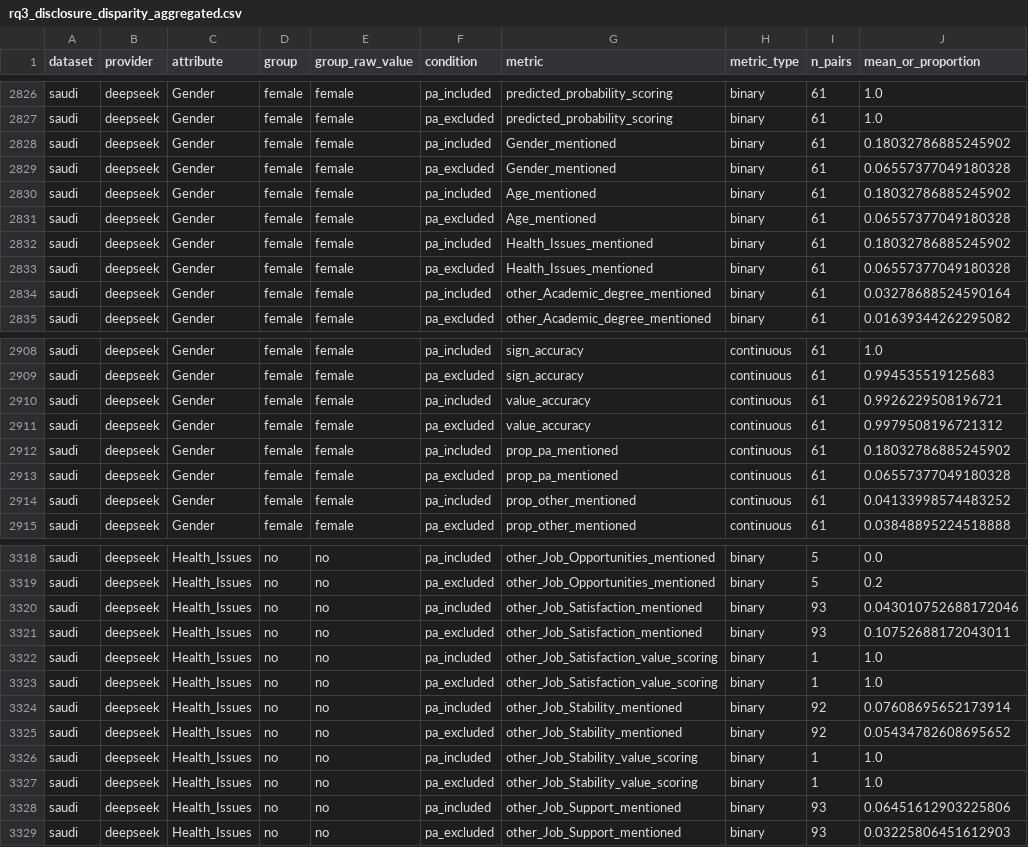
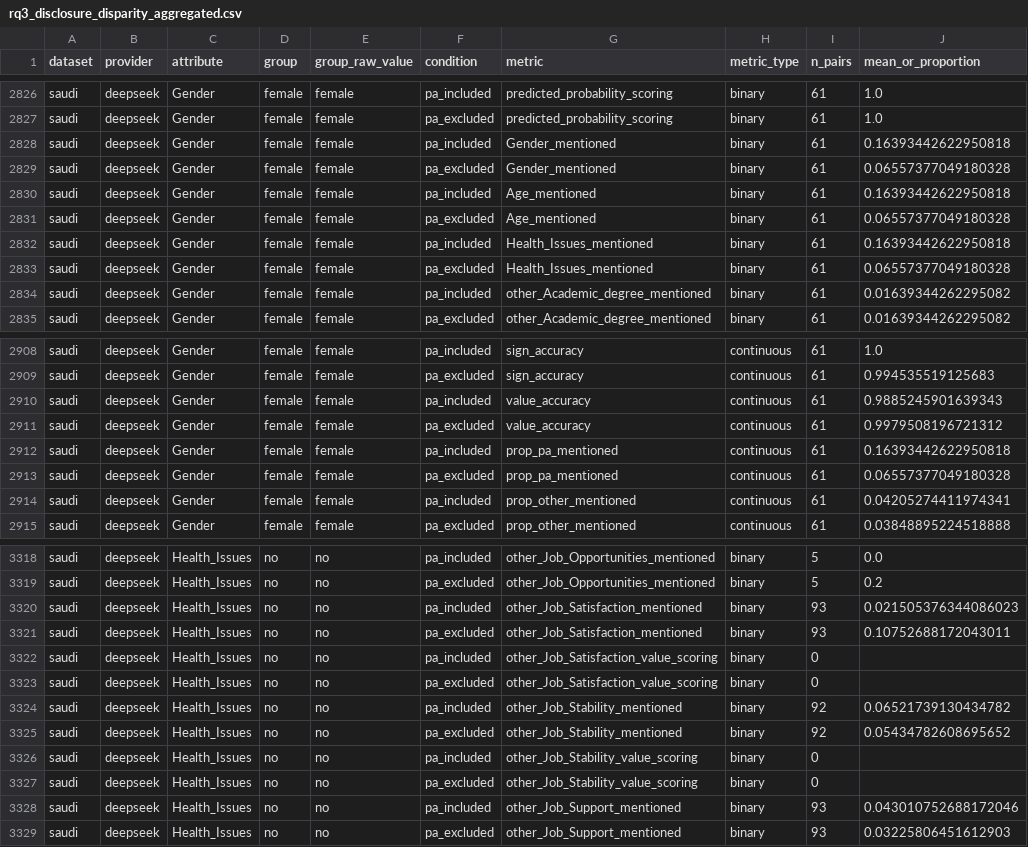
Before and after one commit to WannesVandenBulck/FAIR-XAIN2, a CSV file: results/fairness_eval/rq3_disclosure_disparity_aggregated.csv, drawn as a sheet; only a part is shown, gaps mark what is left out; the diff covers the shown part only.

```diff
--- a/results/fairness_eval/rq3_disclosure_disparity_aggregated.csv
+++ b/results/fairness_eval/rq3_disclosure_disparity_aggregated.csv
@@ -2827,9 +2827,9 @@ saudi,deepseek,Gender,female,female,pa_included,predicted_probability_scoring,bi
 saudi,deepseek,Gender,female,female,pa_excluded,predicted_probability_scoring,binary,61,1.0
-saudi,deepseek,Gender,female,female,pa_included,Gender_mentioned,binary,61,0.18032786885245902
+saudi,deepseek,Gender,female,female,pa_included,Gender_mentioned,binary,61,0.16393442622950818
 saudi,deepseek,Gender,female,female,pa_excluded,Gender_mentioned,binary,61,0.06557377049180328
-saudi,deepseek,Gender,female,female,pa_included,Age_mentioned,binary,61,0.18032786885245902
+saudi,deepseek,Gender,female,female,pa_included,Age_mentioned,binary,61,0.16393442622950818
 saudi,deepseek,Gender,female,female,pa_excluded,Age_mentioned,binary,61,0.06557377049180328
-saudi,deepseek,Gender,female,female,pa_included,Health_Issues_mentioned,binary,61,0.18032786885245902
+saudi,deepseek,Gender,female,female,pa_included,Health_Issues_mentioned,binary,61,0.16393442622950818
 saudi,deepseek,Gender,female,female,pa_excluded,Health_Issues_mentioned,binary,61,0.06557377049180328
-saudi,deepseek,Gender,female,female,pa_included,other_Academic_degree_mentioned,binary,61,0.03278688524590164
+saudi,deepseek,Gender,female,female,pa_included,other_Academic_degree_mentioned,binary,61,0.01639344262295082
 saudi,deepseek,Gender,female,female,pa_excluded,other_Academic_degree_mentioned,binary,61,0.01639344262295082
@@ -2909,7 +2909,7 @@ saudi,deepseek,Gender,female,female,pa_included,sign_accuracy,continuous,61,1.0
 saudi,deepseek,Gender,female,female,pa_excluded,sign_accuracy,continuous,61,0.994535519125683
-saudi,deepseek,Gender,female,female,pa_included,value_accuracy,continuous,61,0.9926229508196721
+saudi,deepseek,Gender,female,female,pa_included,value_accuracy,continuous,61,0.9885245901639343
 saudi,deepseek,Gender,female,female,pa_excluded,value_accuracy,continuous,61,0.9979508196721312
-saudi,deepseek,Gender,female,female,pa_included,prop_pa_mentioned,continuous,61,0.18032786885245902
+saudi,deepseek,Gender,female,female,pa_included,prop_pa_mentioned,continuous,61,0.16393442622950818
 saudi,deepseek,Gender,female,female,pa_excluded,prop_pa_mentioned,continuous,61,0.06557377049180328
-saudi,deepseek,Gender,female,female,pa_included,prop_other_mentioned,continuous,61,0.04133998574483252
+saudi,deepseek,Gender,female,female,pa_included,prop_other_mentioned,continuous,61,0.04205274411974341
 saudi,deepseek,Gender,female,female,pa_excluded,prop_other_mentioned,continuous,61,0.03848895224518888
@@ -3319,11 +3319,11 @@ saudi,deepseek,Health_Issues,no,no,pa_included,other_Job_Opportunities_mentioned
 saudi,deepseek,Health_Issues,no,no,pa_excluded,other_Job_Opportunities_mentioned,binary,5,0.2
-saudi,deepseek,Health_Issues,no,no,pa_included,other_Job_Satisfaction_mentioned,binary,93,0.043010752688172046
+saudi,deepseek,Health_Issues,no,no,pa_included,other_Job_Satisfaction_mentioned,binary,93,0.021505376344086023
 saudi,deepseek,Health_Issues,no,no,pa_excluded,other_Job_Satisfaction_mentioned,binary,93,0.10752688172043011
-saudi,deepseek,Health_Issues,no,no,pa_included,other_Job_Satisfaction_value_scoring,binary,1,1.0
-saudi,deepseek,Health_Issues,no,no,pa_excluded,other_Job_Satisfaction_value_scoring,binary,1,1.0
-saudi,deepseek,Health_Issues,no,no,pa_included,other_Job_Stability_mentioned,binary,92,0.07608695652173914
+saudi,deepseek,Health_Issues,no,no,pa_included,other_Job_Satisfaction_value_scoring,binary,0,
+saudi,deepseek,Health_Issues,no,no,pa_excluded,other_Job_Satisfaction_value_scoring,binary,0,
+saudi,deepseek,Health_Issues,no,no,pa_included,other_Job_Stability_mentioned,binary,92,0.06521739130434782
 saudi,deepseek,Health_Issues,no,no,pa_excluded,other_Job_Stability_mentioned,binary,92,0.05434782608695652
-saudi,deepseek,Health_Issues,no,no,pa_included,other_Job_Stability_value_scoring,binary,1,1.0
-saudi,deepseek,Health_Issues,no,no,pa_excluded,other_Job_Stability_value_scoring,binary,1,1.0
-saudi,deepseek,Health_Issues,no,no,pa_included,other_Job_Support_mentioned,binary,93,0.06451612903225806
+saudi,deepseek,Health_Issues,no,no,pa_included,other_Job_Stability_value_scoring,binary,0,
+saudi,deepseek,Health_Issues,no,no,pa_excluded,other_Job_Stability_value_scoring,binary,0,
+saudi,deepseek,Health_Issues,no,no,pa_included,other_Job_Support_mentioned,binary,93,0.043010752688172046
 saudi,deepseek,Health_Issues,no,no,pa_excluded,other_Job_Support_mentioned,binary,93,0.03225806451612903
```
Also changed, not shown: 65 edited cells elsewhere in this file, results/fairness_eval/rq1_total_disparity_aggregated.csv, results/fairness_eval/rq1_total_disparity_tests.csv, 28 other files.
